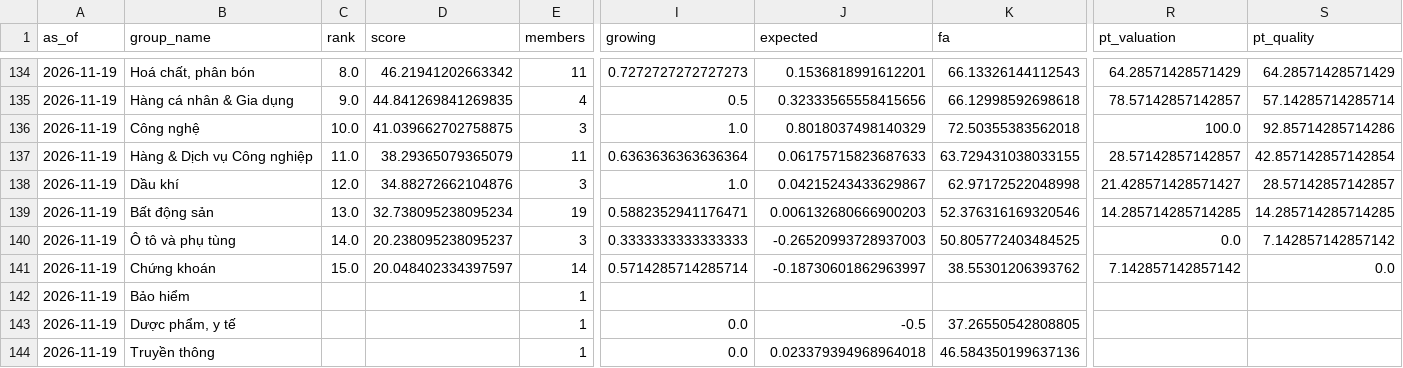
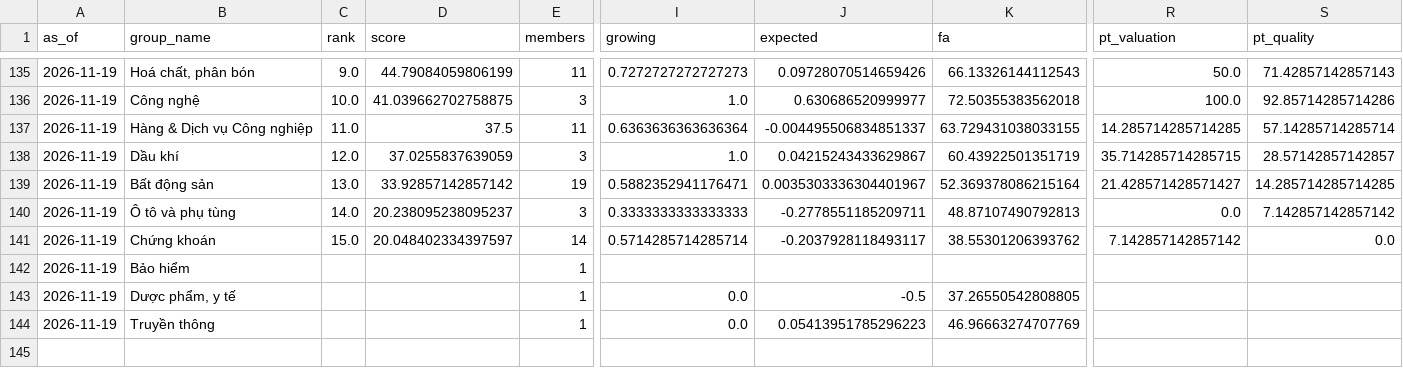
Before and after one commit to datkhonglac/tool_chung_khoa, a CSV file: history/screen_industry.csv, drawn as a sheet; only a part is shown, gaps mark what is left out; removed rows and columns are numbered as before the commit, all else as after; rows hold the shown columns only; the diff covers the shown part only; the diff names each change by its address in the sheet, - before the commit and + after, or states it on an @@ line.

```diff
--- a/history/screen_industry.csv
+++ b/history/screen_industry.csv
-C135 (rank): 8.0
+C135 (rank): 9.0
-D135 (score): 46.21941202663342
+D135 (score): 44.79084059806199
-J135 (expected): 0.1536818991612201
+J135 (expected): 0.09728070514659426
-R135 (pt_valuation): 64.28571428571429
+R135 (pt_valuation): 50.0
-S135 (pt_quality): 64.28571428571429
+S135 (pt_quality): 71.42857142857143
-row 135: 2026-11-19 | Hàng cá nhân & Gia dụng | 9.0 | 44.841269841269835 | 4 | 0.5 | 0.32333565558415656 | 66.12998592698618 | 78.57142857142857 | 57.14285714285714
-J136 (expected): 0.8018037498140329
+J136 (expected): 0.630686520999977
-D137 (score): 38.29365079365079
+D137 (score): 37.5
-J137 (expected): 0.06175715823687633
+J137 (expected): -0.004495506834851337
-R137 (pt_valuation): 28.57142857142857
+R137 (pt_valuation): 14.285714285714285
-S137 (pt_quality): 42.857142857142854
+S137 (pt_quality): 57.14285714285714
-D138 (score): 34.88272662104876
+D138 (score): 37.0255837639059
-K138 (fa): 62.97172522048998
+K138 (fa): 60.43922501351719
-R138 (pt_valuation): 21.428571428571427
+R138 (pt_valuation): 35.714285714285715
-D139 (score): 32.738095238095234
+D139 (score): 33.92857142857142
-J139 (expected): 0.006132680666900203
+J139 (expected): 0.0035303336304401967
-K139 (fa): 52.376316169320546
+K139 (fa): 52.369378086215164
-R139 (pt_valuation): 14.285714285714285
+R139 (pt_valuation): 21.428571428571427
-J140 (expected): -0.26520993728937003
+J140 (expected): -0.2778551185209711
-K140 (fa): 50.805772403484525
+K140 (fa): 48.87107490792813
-J141 (expected): -0.18730601862963997
+J141 (expected): -0.2037928118493117
-J144 (expected): 0.023379394968964018
+J144 (expected): 0.05413951785296223
-K144 (fa): 46.584350199637136
+K144 (fa): 46.96663274707769
```
Also changed, not shown: 2 added rows, 1 removed row and 25 edited cells elsewhere in this file, history/screen.csv.
